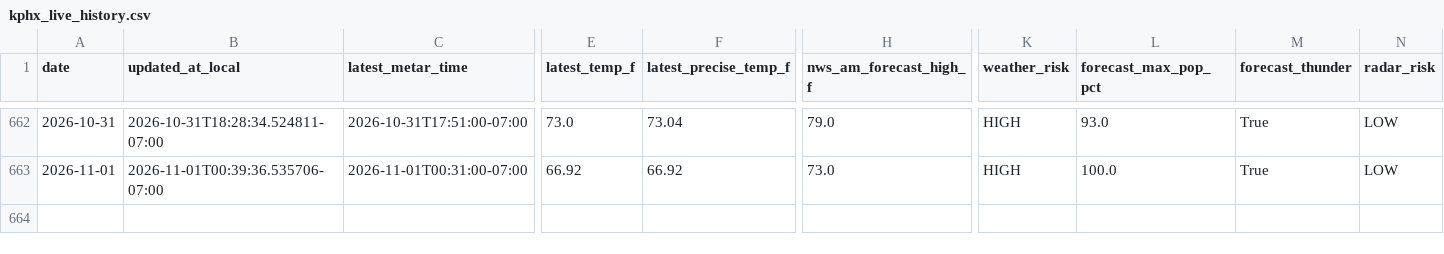
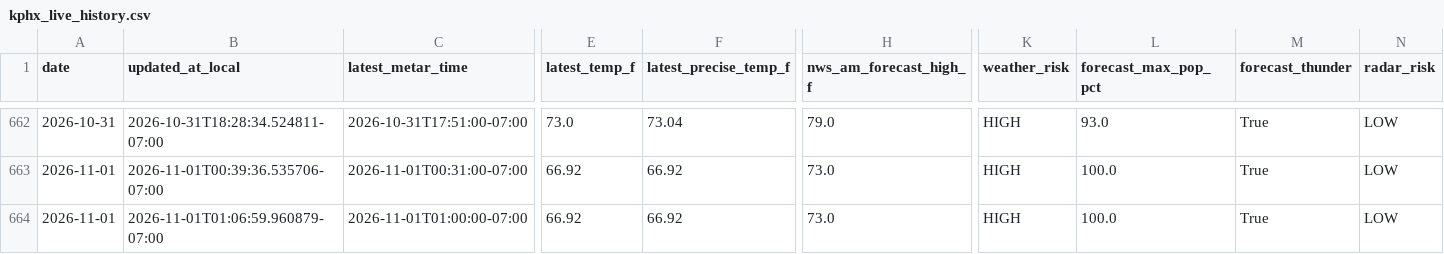
Before and after one commit to capecodbeachgirl/kphx-live-model, a CSV file: data/live/kphx_live_history.csv, drawn as a sheet; only a part is shown, gaps mark what is left out; rows hold the shown columns only; the diff names each change by its address in the sheet, - before the commit and + after, or states it on an @@ line.

```diff
--- a/data/live/kphx_live_history.csv
+++ b/data/live/kphx_live_history.csv
+row 664: 2026-11-01 | 2026-11-01T01:06:59.960879-07:00 | 2026-11-01T01:00:00-07:00 | 66.92 | 66.92 | 73.0 | HIGH | 100.0 | True | LOW
```
Also changed, not shown: 3 other files.
